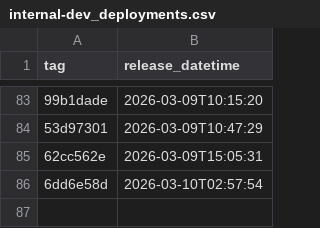
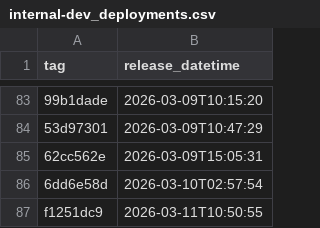
Before and after one commit to NHSDigital/electronic-prescription-service-api, a CSV file: _data/internal-dev_deployments.csv, drawn as a sheet; only a part is shown, gaps mark what is left out; the diff names each change by its address in the sheet, - before the commit and + after, or states it on an @@ line.

```diff
--- a/_data/internal-dev_deployments.csv
+++ b/_data/internal-dev_deployments.csv
+row 87: f1251dc9 | 2026-03-11T10:50:55
```
Also changed, not shown: 1 other file.
